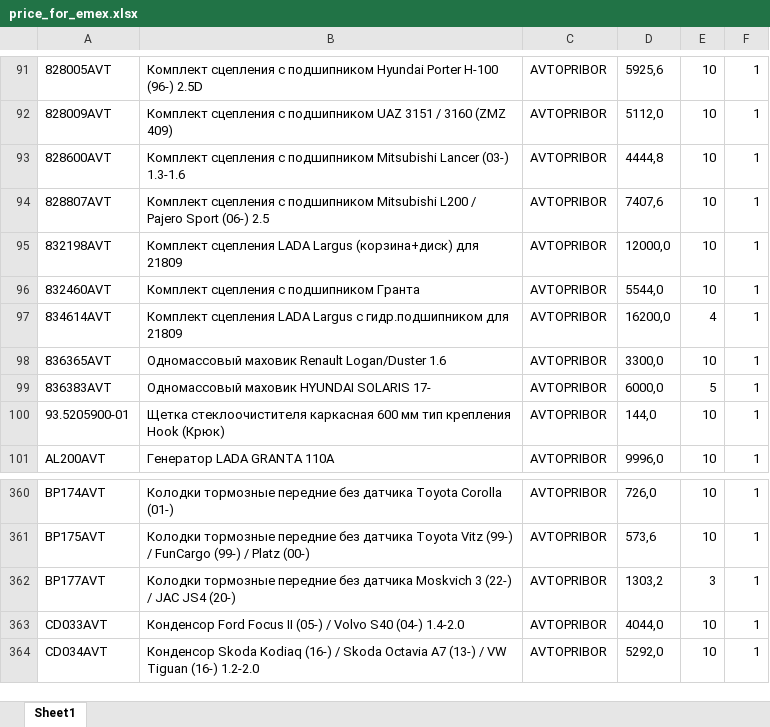
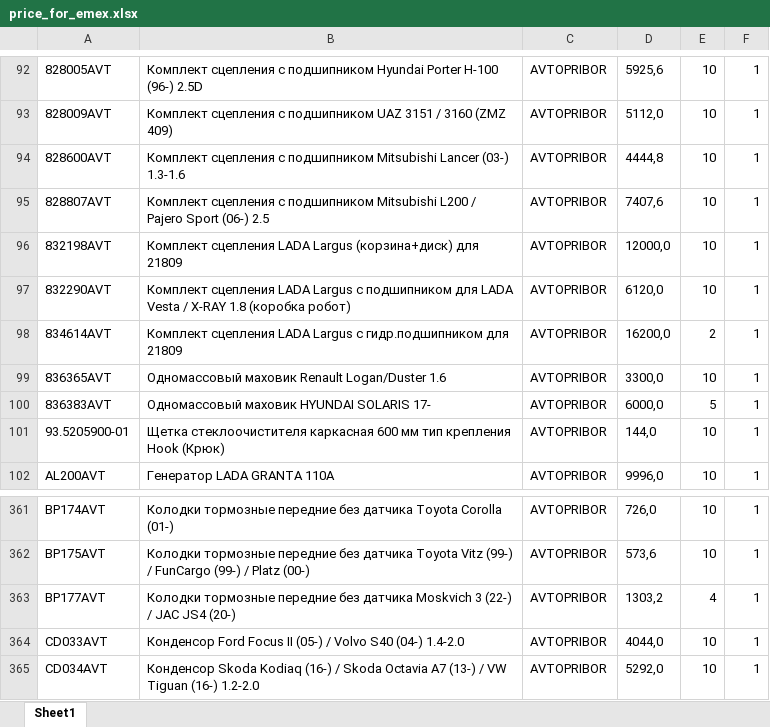
Before and after one commit to beton18/emex-co_project, an Excel workbook: price_for_emex.xlsx, sheet Sheet1, drawn as a sheet; only a part is shown, gaps mark what is left out; values as stored, in another font and other column widths than the file's, no borders; addresses are those after the commit; the diff covers the shown part only; the diff names each change by its address in the sheet, - before the commit and + after, or states it on an @@ line.

```diff
--- a/price_for_emex.xlsx (sheet Sheet1)
+++ b/price_for_emex.xlsx (sheet Sheet1)
-A97: 832460AVT
+A97: 832290AVT
-B97: Комплект сцепления с подшипником Гранта
+B97: Комплект сцепления LADA Largus с подшипником для LADA Vesta / X-RAY 1.8 (коробка робот)
-D97: 5544,0
+D97: 6120,0
-E98: 4
+E98: 2
-E363: 3
+E363: 4
```
Also changed, not shown: 3 added rows, 2 removed rows and 7 edited cells elsewhere in this sheet.
